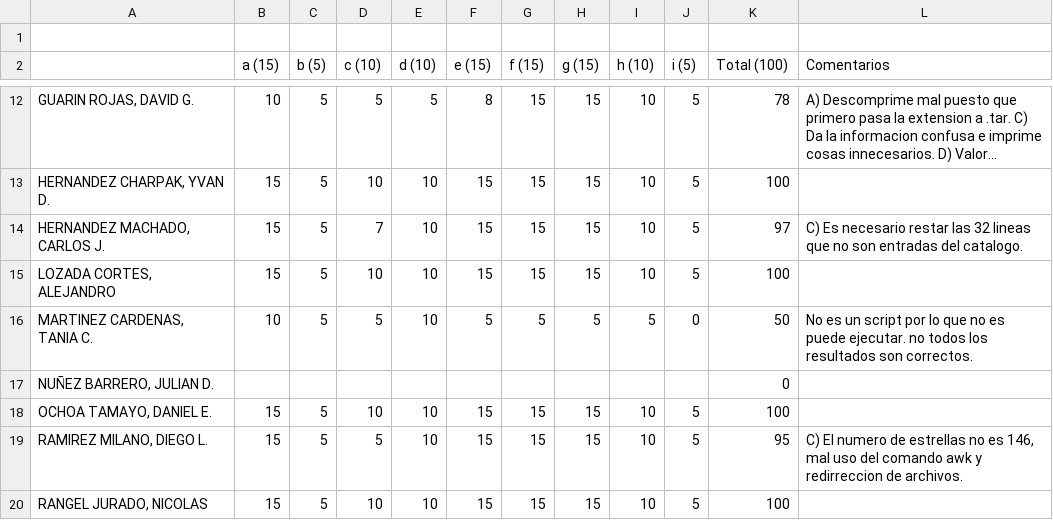
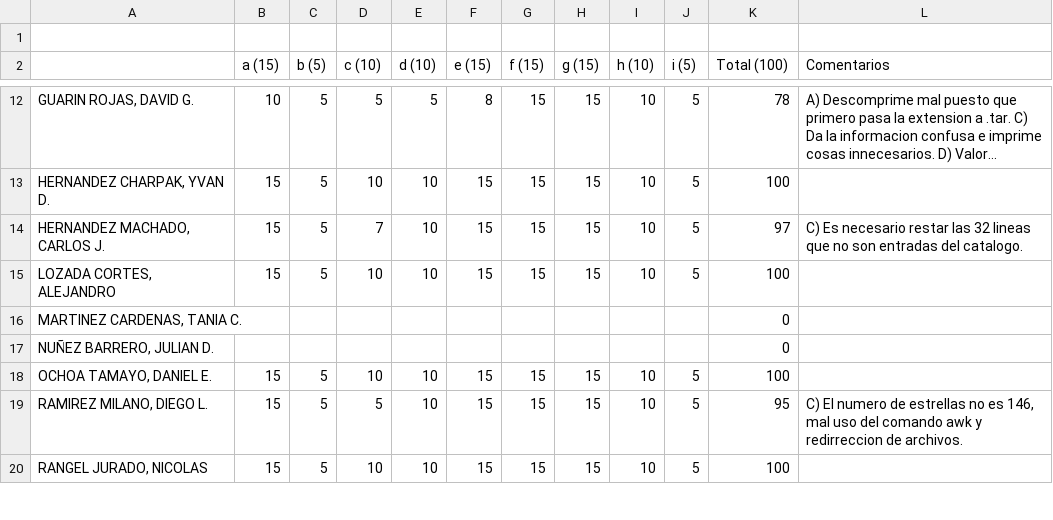
Before and after one commit to ComputoCienciasUniandes/HerramientasComputacionales, a CSV file: Grades/2015-1/S2/hW1.csv, drawn as a sheet; only a part is shown, gaps mark what is left out; long unchanged cells end in ….

```diff
--- a/Grades/2015-1/S2/hW1.csv
+++ b/Grades/2015-1/S2/hW1.csv
@@ -15,3 +15,3 @@
 "LOZADA CORTES, ALEJANDRO",15,5,10,10,15,15,15,10,5,100,
-"MARTINEZ CARDENAS, TANIA C.",10,5,5,10,5,5,5,5,0,50, No es un script por lo que no es puede ejecutar. no todos los resultados son correctos.
+"MARTINEZ CARDENAS, TANIA C.",,,,,,,,,,0,
 "NUÑEZ BARRERO, JULIAN D.",,,,,,,,,,0,
```
Also changed, not shown: 12 other files.
